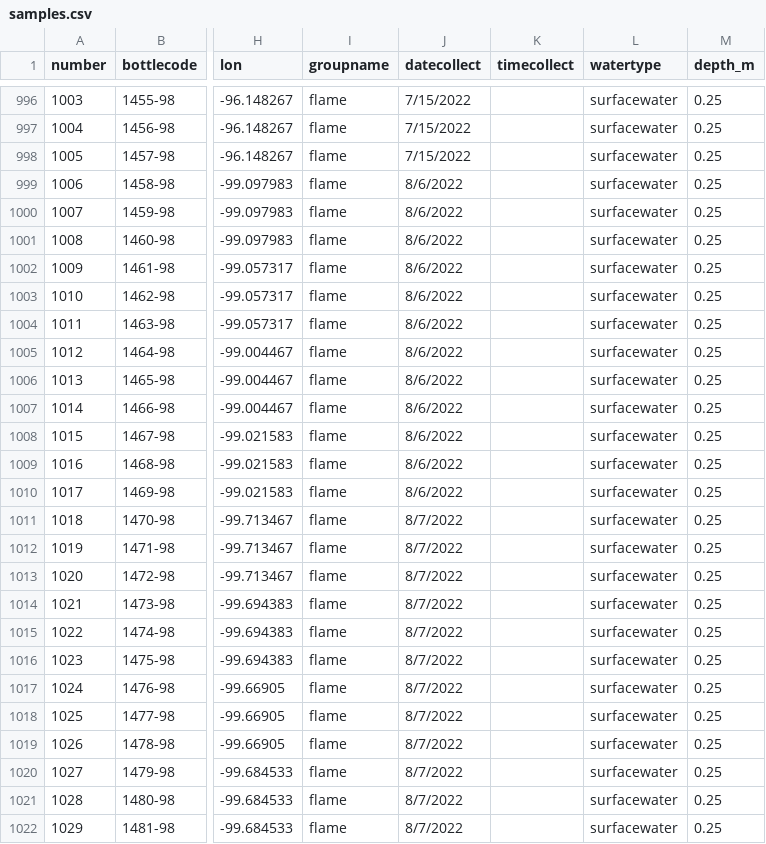
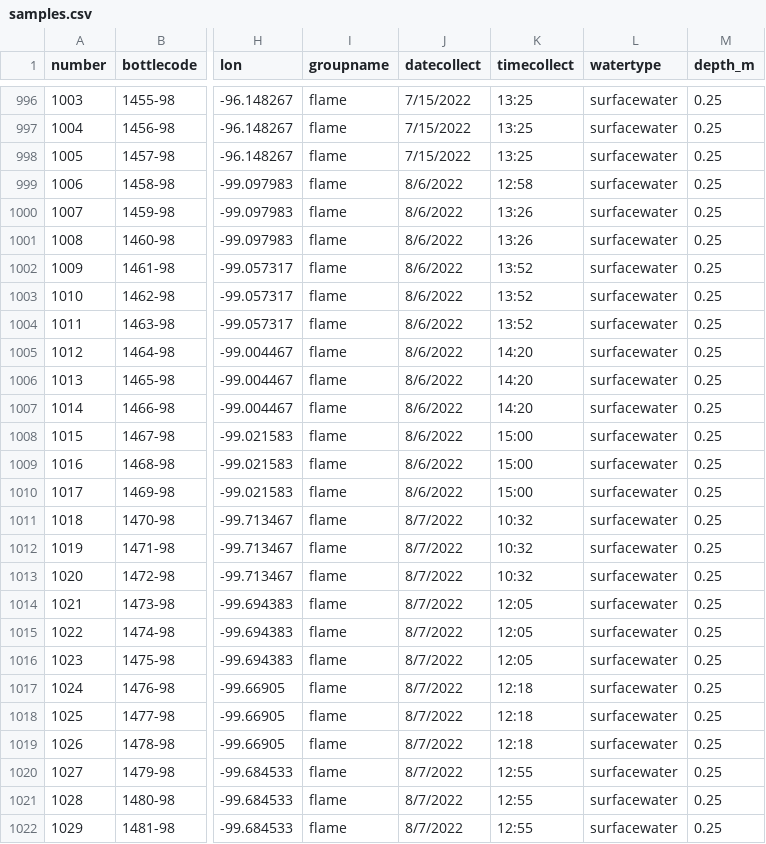
Before and after one commit to waterfolk/waterfolkdata, a CSV file: samples.csv, drawn as a sheet; only a part is shown, gaps mark what is left out; the diff covers the shown part only; the diff names each change by its address in the sheet, - before the commit and + after, or states it on an @@ line.

```diff
--- a/samples.csv
+++ b/samples.csv
-K996:K998 (timecollect): (empty)
+K996:K998 (timecollect): 13:25
-K999 (timecollect): (empty)
+K999 (timecollect): 12:58
-K1000:K1001 (timecollect): (empty)
+K1000:K1001 (timecollect): 13:26
-K1002:K1004 (timecollect): (empty)
+K1002:K1004 (timecollect): 13:52
-K1005:K1007 (timecollect): (empty)
+K1005:K1007 (timecollect): 14:20
-K1008:K1010 (timecollect): (empty)
+K1008:K1010 (timecollect): 15:00
-K1011:K1013 (timecollect): (empty)
+K1011:K1013 (timecollect): 10:32
-K1014:K1016 (timecollect): (empty)
+K1014:K1016 (timecollect): 12:05
-K1017:K1019 (timecollect): (empty)
+K1017:K1019 (timecollect): 12:18
-K1020:K1022 (timecollect): (empty)
+K1020:K1022 (timecollect): 12:55
```
Also changed, not shown: 69 edited cells elsewhere in this file.
